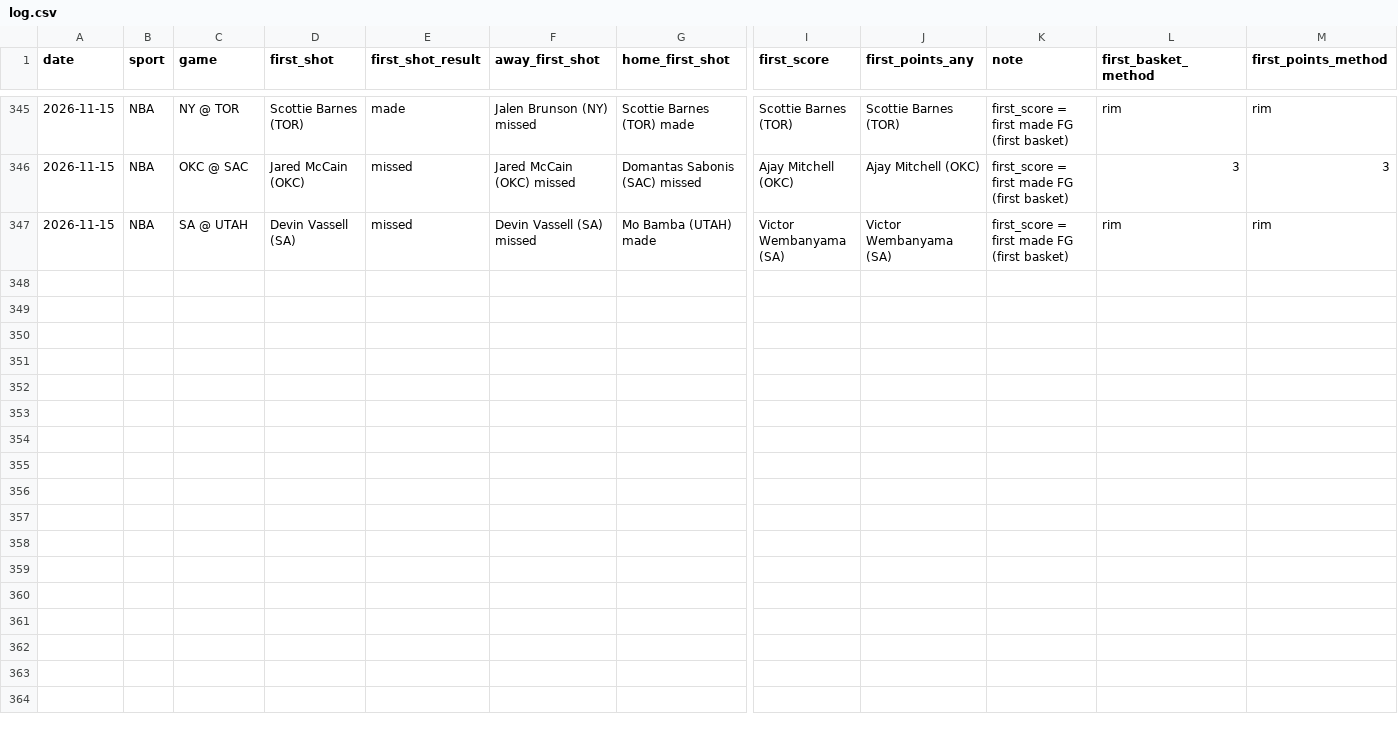
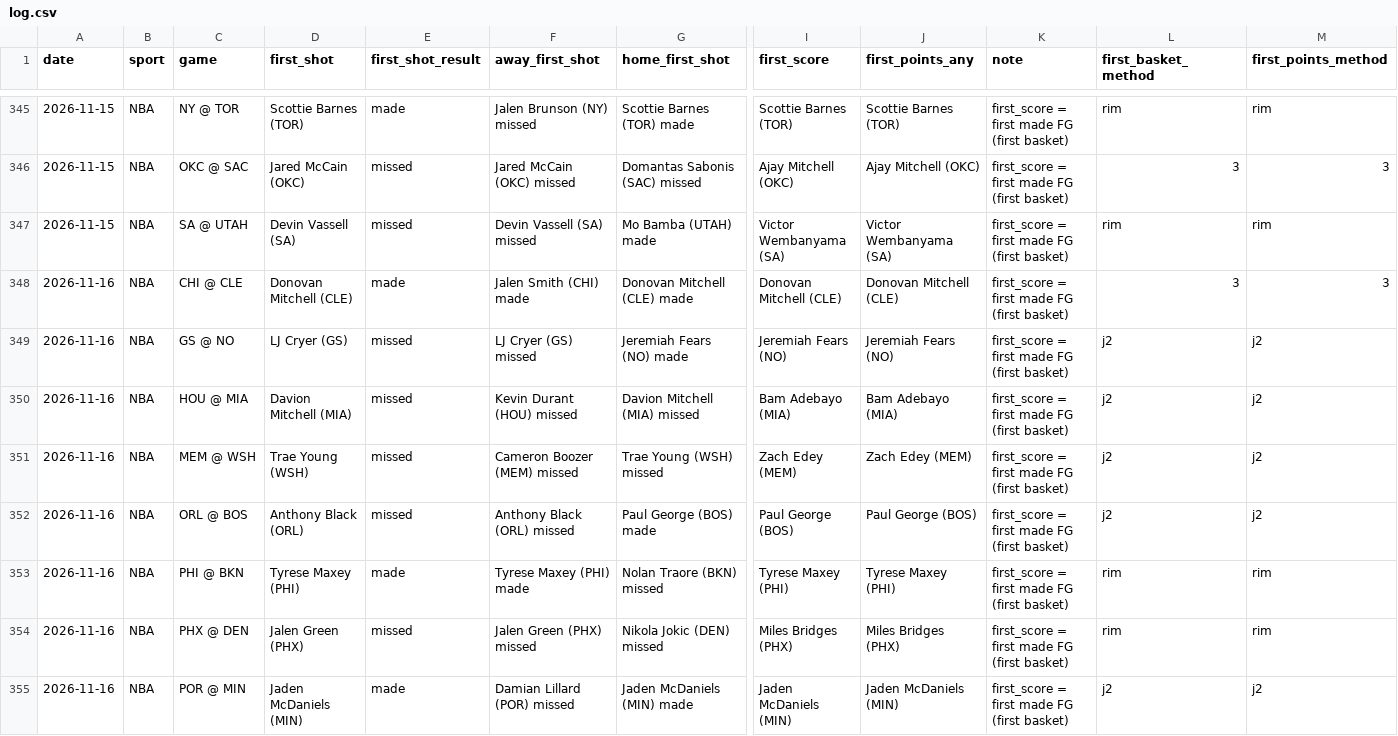
Before and after one commit to babybro652-cmd/Defined-Risk-Trading, a CSV file: analysis/first_events/log.csv, drawn as a sheet; only a part is shown, gaps mark what is left out; rows hold the shown columns only; the diff names each change by its address in the sheet, - before the commit and + after, or states it on an @@ line.

```diff
--- a/analysis/first_events/log.csv
+++ b/analysis/first_events/log.csv
+row 348: 2026-11-16 | NBA | CHI @ CLE | Donovan Mitchell (CLE) | made | Jalen Smith (CHI) made | Donovan Mitchell (CLE) made | Donovan Mitchell (CLE) | Donovan Mitchell (CLE) | first_score = first made FG (first basket) | 3 | 3
+row 349: 2026-11-16 | NBA | GS @ NO | LJ Cryer (GS) | missed | LJ Cryer (GS) missed | Jeremiah Fears (NO) made | Jeremiah Fears (NO) | Jeremiah Fears (NO) | first_score = first made FG (first basket) | j2 | j2
+row 350: 2026-11-16 | NBA | HOU @ MIA | Davion Mitchell (MIA) | missed | Kevin Durant (HOU) missed | Davion Mitchell (MIA) missed | Bam Adebayo (MIA) | Bam Adebayo (MIA) | first_score = first made FG (first basket) | j2 | j2
+row 351: 2026-11-16 | NBA | MEM @ WSH | Trae Young (WSH) | missed | Cameron Boozer (MEM) missed | Trae Young (WSH) missed | Zach Edey (MEM) | Zach Edey (MEM) | first_score = first made FG (first basket) | j2 | j2
+row 352: 2026-11-16 | NBA | ORL @ BOS | Anthony Black (ORL) | missed | Anthony Black (ORL) missed | Paul George (BOS) made | Paul George (BOS) | Paul George (BOS) | first_score = first made FG (first basket) | j2 | j2
+row 353: 2026-11-16 | NBA | PHI @ BKN | Tyrese Maxey (PHI) | made | Tyrese Maxey (PHI) made | Nolan Traore (BKN) missed | Tyrese Maxey (PHI) | Tyrese Maxey (PHI) | first_score = first made FG (first basket) | rim | rim
+row 354: 2026-11-16 | NBA | PHX @ DEN | Jalen Green (PHX) | missed | Jalen Green (PHX) missed | Nikola Jokic (DEN) missed | Miles Bridges (PHX) | Miles Bridges (PHX) | first_score = first made FG (first basket) | rim | rim
+row 355: 2026-11-16 | NBA | POR @ MIN | Jaden McDaniels (MIN) | made | Damian Lillard (POR) missed | Jaden McDaniels (MIN) made | Jaden McDaniels (MIN) | Jaden McDaniels (MIN) | first_score = first made FG (first basket) | j2 | j2
```
Also changed, not shown: analysis/nba/out/cheatsheet/tipproj_log.csv, analysis/nba/out/nba_tab.csv, 22 other files.
